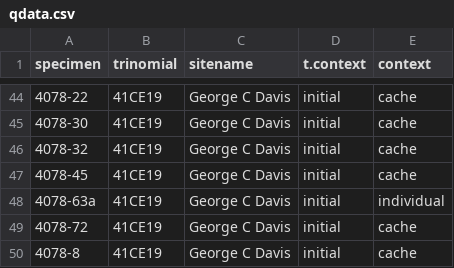
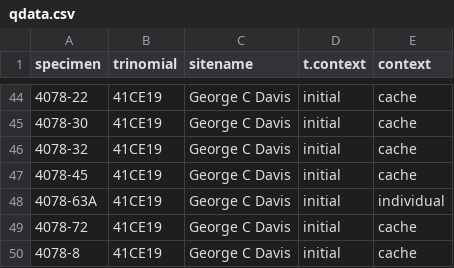
Before and after one commit to seldenlab/gahaganmorph.3, a CSV file: supp/qdata.csv, drawn as a sheet; only a part is shown, gaps mark what is left out.

```diff
--- a/supp/qdata.csv
+++ b/supp/qdata.csv
@@ -47,3 +47,3 @@ specimen,trinomial,sitename,t.context,context
 4078-45,41CE19,George C Davis,initial,cache
-4078-63a,41CE19,George C Davis,initial,individual
+4078-63A,41CE19,George C Davis,initial,individual
 4078-72,41CE19,George C Davis,initial,cache
```
Also changed, not shown: supp/data/4078-63a.csv, 2 other files.
